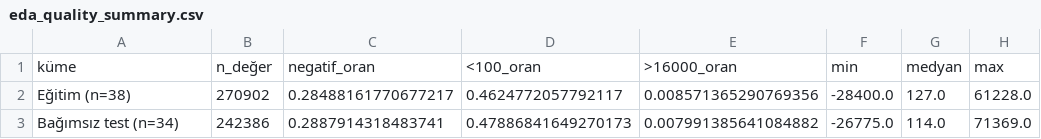
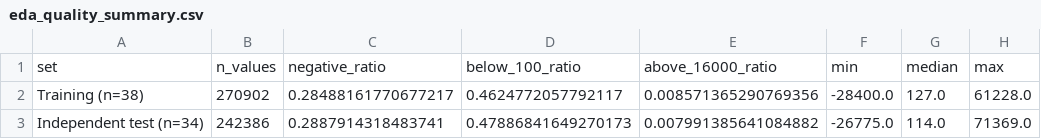
Before and after one commit to eliffiliz/Makine-Ogrenmesi-Donem-Projesi, a CSV file: figures/eda_quality_summary.csv, drawn as a sheet.

Commit message:
Use English figure labels in Golub quality figures

```diff
--- a/figures/eda_quality_summary.csv
+++ b/figures/eda_quality_summary.csv
@@ -1,3 +1,3 @@
-küme,n_değer,negatif_oran,<100_oran,>16000_oran,min,medyan,max
-Eğitim (n=38),270902,0.28488161770677217,0.4624772057792117,0.008571365290769356,-28400.0,127.0,61228.0
-Bağımsız test (n=34),242386,0.2887914318483741,0.47886841649270173,0.007991385641084882,-26775.0,114.0,71369.0
+set,n_values,negative_ratio,below_100_ratio,above_16000_ratio,min,median,max
+Training (n=38),270902,0.28488161770677217,0.4624772057792117,0.008571365290769356,-28400.0,127.0,61228.0
+Independent test (n=34),242386,0.2887914318483741,0.47886841649270173,0.007991385641084882,-26775.0,114.0,71369.0
```
Also changed, not shown: 7 other files.
